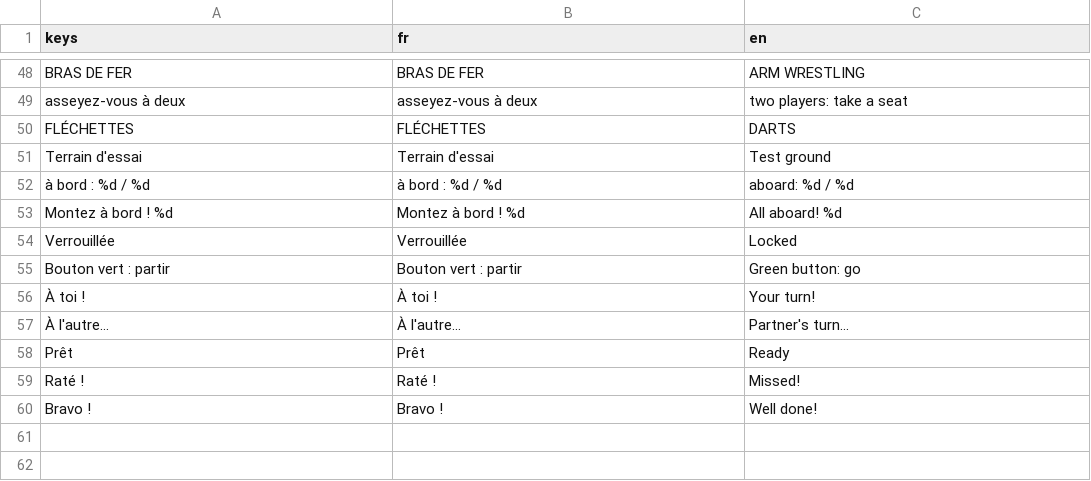
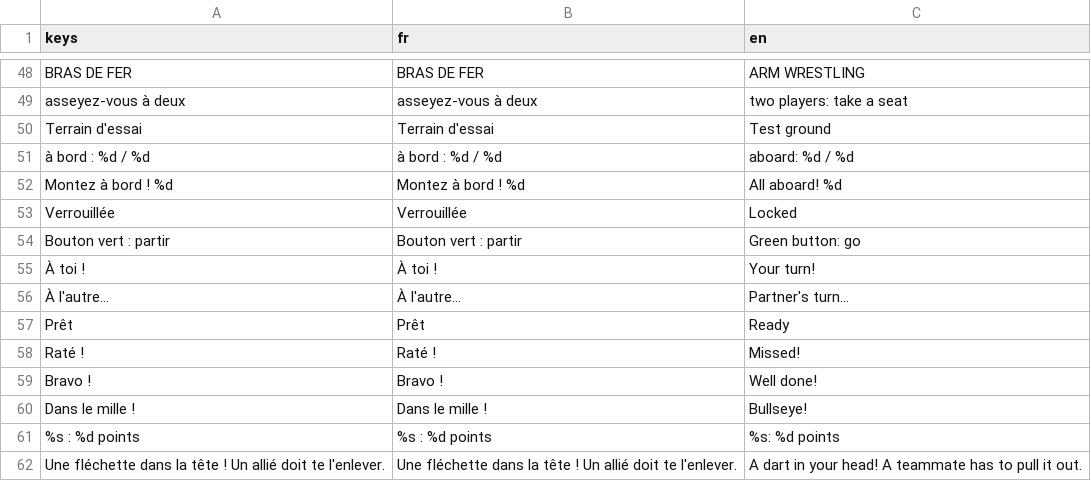
Before and after one commit to Marchma0/Robot-The-Bot, a CSV file: assets/translations/texts.csv, drawn as a sheet; only a part is shown, gaps mark what is left out.

```diff
--- a/assets/translations/texts.csv
+++ b/assets/translations/texts.csv
@@ -49,3 +49,2 @@ BRAS DE FER,BRAS DE FER,ARM WRESTLING
 asseyez-vous à deux,asseyez-vous à deux,two players: take a seat
-FLÉCHETTES,FLÉCHETTES,DARTS
 Terrain d'essai,Terrain d'essai,Test ground
@@ -60 +59,4 @@ Raté !,Raté !,Missed!
 Bravo !,Bravo !,Well done!
+Dans le mille !,Dans le mille !,Bullseye!
+%s : %d points,%s : %d points,%s: %d points
+Une fléchette dans la tête ! Un allié doit te l'enlever.,Une fléchette dans la tête ! Un allié doit te l'enlever.,A dart in your head! A teammate has to pull it out.
```
Also changed, not shown: 33 other files.
